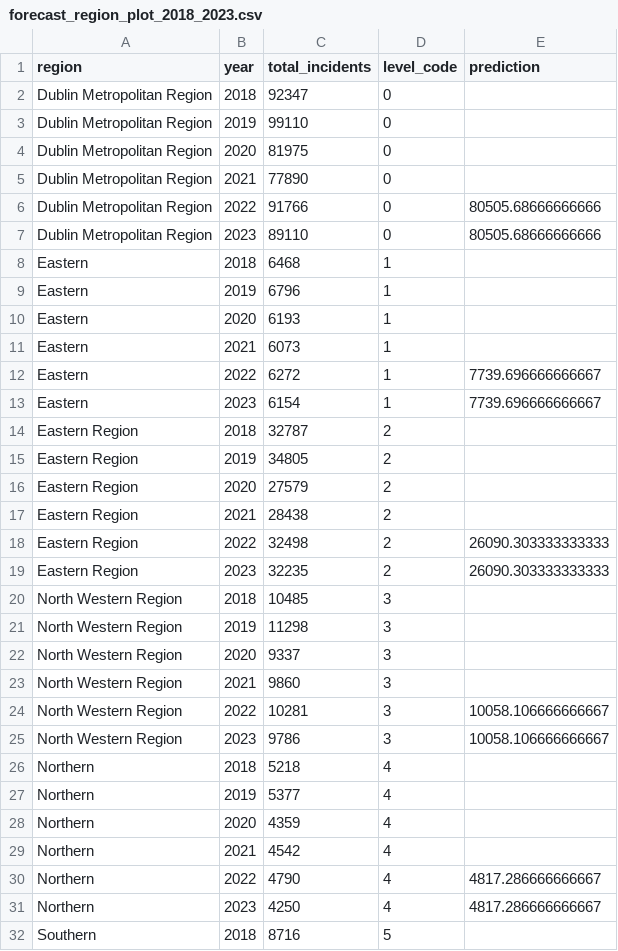
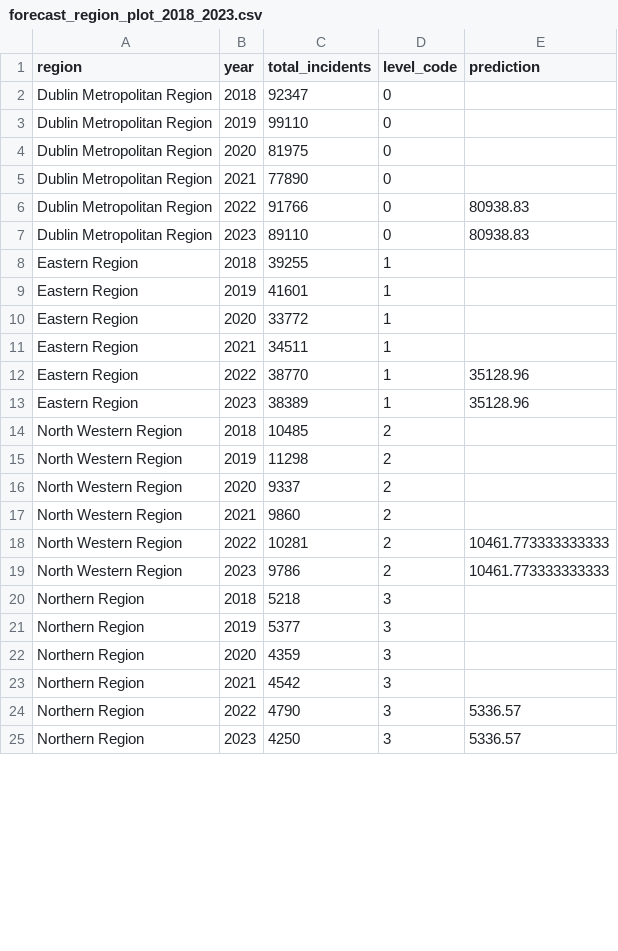
Before and after one commit to Jyothiswaruban-MR/Ireland_Crime_Data_Applied_Research_Project, a CSV file: data/cleaned/forecast_region_plot_2018_2023.csv, drawn as a sheet; only a part is shown; the diff covers the shown part only.

```diff
--- a/data/cleaned/forecast_region_plot_2018_2023.csv
+++ b/data/cleaned/forecast_region_plot_2018_2023.csv
@@ -5,28 +5,21 @@ Dublin Metropolitan Region,2020,81975,0,
 Dublin Metropolitan Region,2021,77890,0,
-Dublin Metropolitan Region,2022,91766,0,80505.68666666666
-Dublin Metropolitan Region,2023,89110,0,80505.68666666666
-Eastern,2018,6468,1,
-Eastern,2019,6796,1,
-Eastern,2020,6193,1,
-Eastern,2021,6073,1,
-Eastern,2022,6272,1,7739.696666666667
-Eastern,2023,6154,1,7739.696666666667
-Eastern Region,2018,32787,2,
-Eastern Region,2019,34805,2,
-Eastern Region,2020,27579,2,
-Eastern Region,2021,28438,2,
-Eastern Region,2022,32498,2,26090.303333333333
-Eastern Region,2023,32235,2,26090.303333333333
-North Western Region,2018,10485,3,
-North Western Region,2019,11298,3,
-North Western Region,2020,9337,3,
-North Western Region,2021,9860,3,
-North Western Region,2022,10281,3,10058.106666666667
-North Western Region,2023,9786,3,10058.106666666667
-Northern,2018,5218,4,
-Northern,2019,5377,4,
-Northern,2020,4359,4,
-Northern,2021,4542,4,
-Northern,2022,4790,4,4817.286666666667
-Northern,2023,4250,4,4817.286666666667
-Southern,2018,8716,5,
+Dublin Metropolitan Region,2022,91766,0,80938.83
+Dublin Metropolitan Region,2023,89110,0,80938.83
+Eastern Region,2018,39255,1,
+Eastern Region,2019,41601,1,
+Eastern Region,2020,33772,1,
+Eastern Region,2021,34511,1,
+Eastern Region,2022,38770,1,35128.96
+Eastern Region,2023,38389,1,35128.96
+North Western Region,2018,10485,2,
+North Western Region,2019,11298,2,
+North Western Region,2020,9337,2,
+North Western Region,2021,9860,2,
+North Western Region,2022,10281,2,10461.773333333333
+North Western Region,2023,9786,2,10461.773333333333
+Northern Region,2018,5218,3,
+Northern Region,2019,5377,3,
+Northern Region,2020,4359,3,
+Northern Region,2021,4542,3,
+Northern Region,2022,4790,3,5336.57
+Northern Region,2023,4250,3,5336.57
```
Also changed, not shown: 2 added rows, 7 removed rows and 22 edited cells elsewhere in this file, data/cleaned/agg_region_year.csv, data/cleaned/forecast_region_2022_2023.csv, 8 other files.
